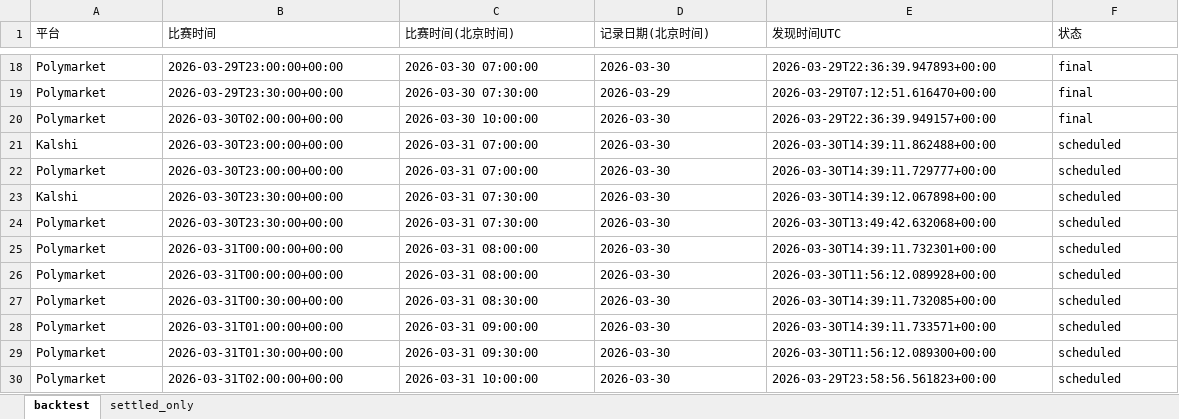
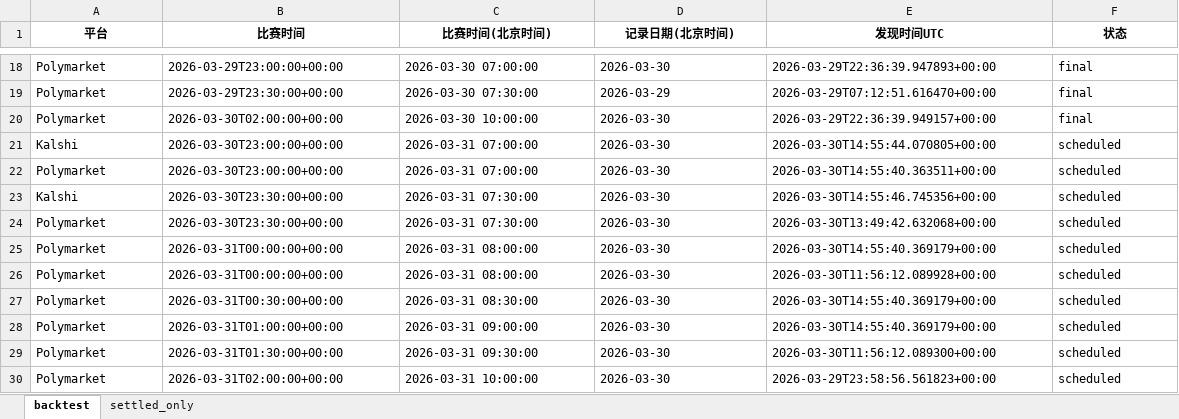
Before and after one commit to Stevensu7/nba-market-study, an Excel workbook: backtest.xlsx, sheet backtest, drawn as a sheet; only a part is shown, gaps mark what is left out; values as stored, in another font and other column widths than the file's, no borders; the diff covers the shown part only; the diff names each change by its address in the sheet, - before the commit and + after, or states it on an @@ line.

```diff
--- a/backtest.xlsx (sheet backtest)
+++ b/backtest.xlsx (sheet backtest)
@@ A1:F1 bold: off → on, alignment: left → center @@
-E21 (发现时间UTC): 2026-03-30T14:39:11.862488+00:00
+E21 (发现时间UTC): 2026-03-30T14:55:44.070805+00:00
-E22 (发现时间UTC): 2026-03-30T14:39:11.729777+00:00
+E22 (发现时间UTC): 2026-03-30T14:55:40.363511+00:00
-E23 (发现时间UTC): 2026-03-30T14:39:12.067898+00:00
+E23 (发现时间UTC): 2026-03-30T14:55:46.745356+00:00
-E25 (发现时间UTC): 2026-03-30T14:39:11.732301+00:00
+E25 (发现时间UTC): 2026-03-30T14:55:40.369179+00:00
-E27 (发现时间UTC): 2026-03-30T14:39:11.732085+00:00
+E27 (发现时间UTC): 2026-03-30T14:55:40.369179+00:00
-E28 (发现时间UTC): 2026-03-30T14:39:11.733571+00:00
+E28 (发现时间UTC): 2026-03-30T14:55:40.369179+00:00
```
Also changed, not shown: 17 edited cells and cell formats elsewhere in this sheet, sheet settled_only, 2 other files.
